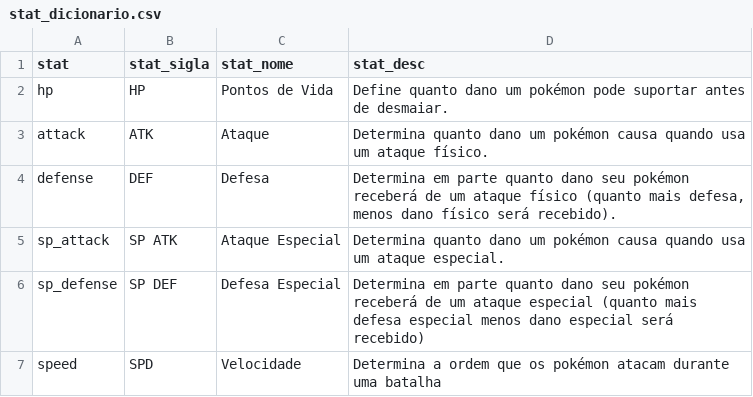
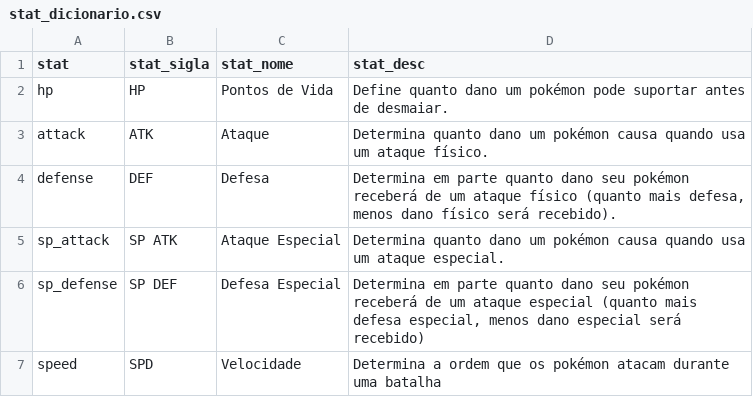
Before and after one commit to cristiano-silva-0182/DesafioPokemon, a CSV file: datasets/stat_dicionario.csv, drawn as a sheet.

Commit message:
Update stat_dicionario.csv

```diff
--- a/datasets/stat_dicionario.csv
+++ b/datasets/stat_dicionario.csv
@@ -5,3 +5,3 @@ defense,DEF,Defesa,"Determina em parte quanto dano seu pokémon receberá de um
 sp_attack,SP ATK,Ataque Especial,Determina quanto dano um pokémon causa quando usa um ataque especial.
-sp_defense,SP DEF,Defesa Especial,Determina em parte quanto dano seu pokémon receberá de um ataque especial (quanto mais defesa especial menos dano especial será recebido)
+sp_defense,SP DEF,Defesa Especial,"Determina em parte quanto dano seu pokémon receberá de um ataque especial (quanto mais defesa especial, menos dano especial será recebido)"
 speed,SPD,Velocidade,Determina a ordem que os pokémon atacam durante uma batalha
```
